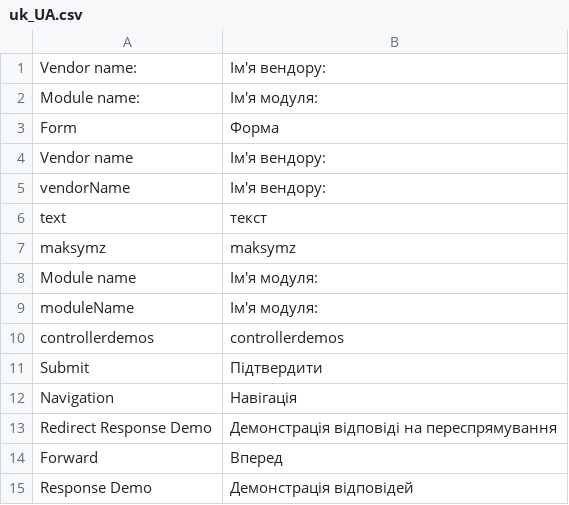
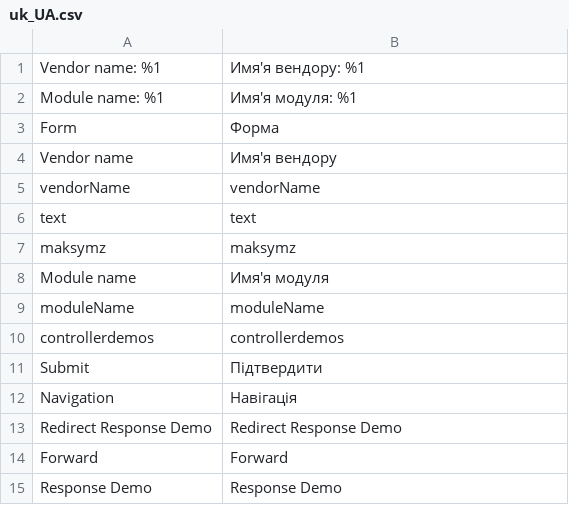
Before and after one commit to maksymzakharchenko-web/maksym-zakharchenko-magento.local, a CSV file: app/code/MaksymZ/ControllerDemos/i18n/uk_UA.csv, drawn as a sheet; removed rows and columns are numbered as before the commit, all else as after; the diff names each change by its address in the sheet, - before the commit and + after, or states it on an @@ line.

```diff
--- a/app/code/MaksymZ/ControllerDemos/i18n/uk_UA.csv
+++ b/app/code/MaksymZ/ControllerDemos/i18n/uk_UA.csv
-A1: Vendor name:
+A1: Vendor name: %1
-B1: Ім'я вендору:
+B1: Имя'я вендору: %1
-row 2: Module name: | Ім'я модуля:
+row 2: Module name: %1 | Имя'я модуля: %1
-B4: Ім'я вендору:
+B4: Имя'я вендору
-B5: Ім'я вендору:
+B5: vendorName
-B6: текст
+B6: text
-B8: Ім'я модуля:
+B8: Имя'я модуля
-B9: Ім'я модуля:
+B9: moduleName
-B13: Демонстрація відповіді на переспрямування
+B13: Redirect Response Demo
-B14: Вперед
+B14: Forward
-B15: Демонстрація відповідей
+B15: Response Demo
```
Also changed, not shown: app/code/MaksymZ/Cms/i18n/en_US.csv, app/code/MaksymZ/Cms/i18n/uk_UA.csv, 19 other files.
